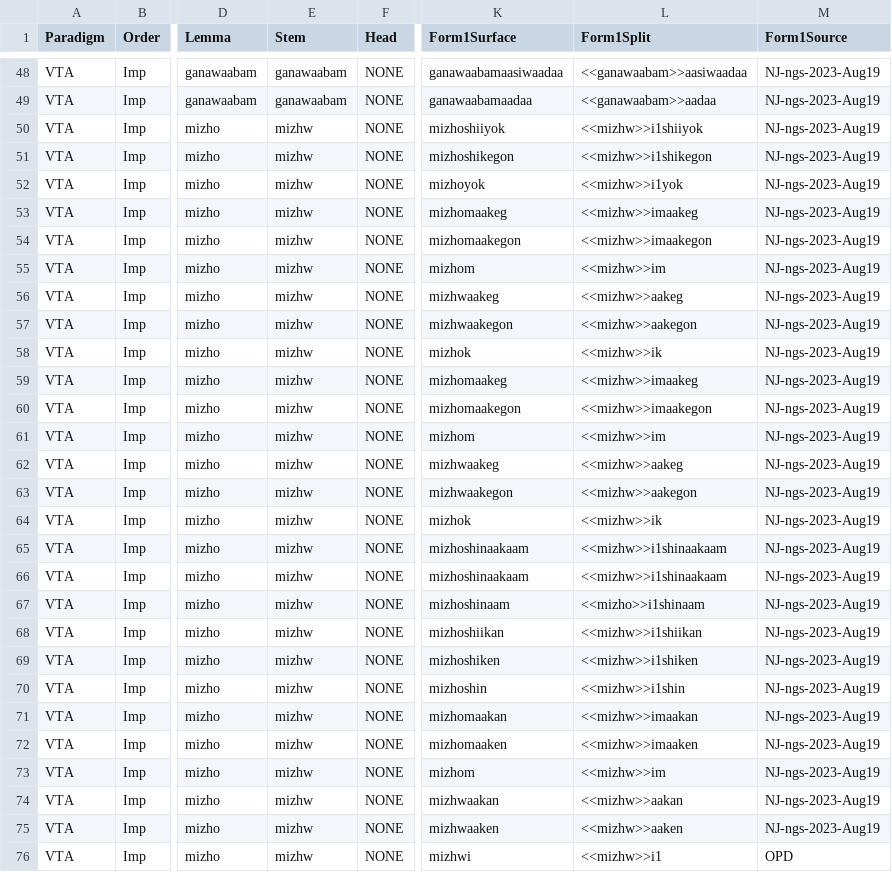
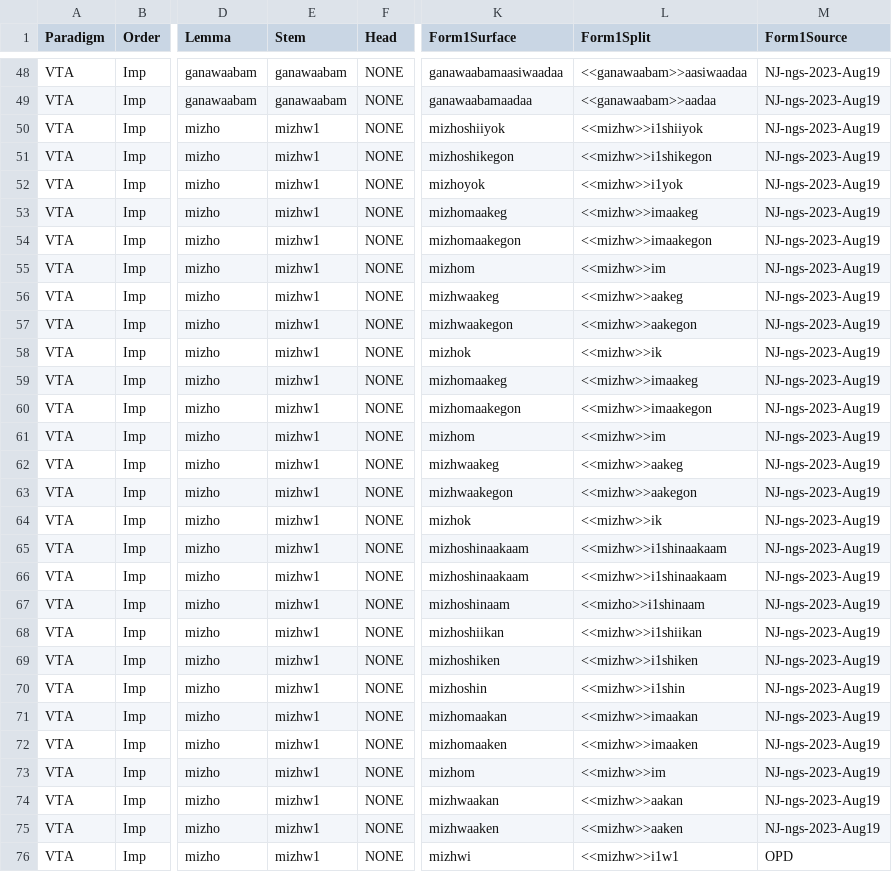
Before and after one commit to ELF-Lab/OjibweMorph, a CSV file: VerbSpreadsheets/VTA_IMP.csv, drawn as a sheet; only a part is shown, gaps mark what is left out; the diff covers the shown part only; the diff names each change by its address in the sheet, - before the commit and + after, or states it on an @@ line.

```diff
--- a/VerbSpreadsheets/VTA_IMP.csv
+++ b/VerbSpreadsheets/VTA_IMP.csv
-E50:E76 (Stem): mizhw
+E50:E76 (Stem): mizhw1
-L76 (Form1Split): <<mizhw>>i1
+L76 (Form1Split): <<mizhw>>i1w1
```
Also changed, not shown: 22 edited cells elsewhere in this file, VerbSpreadsheets/VTA_CNJ.csv, VerbSpreadsheets/VTA_IND.csv.
